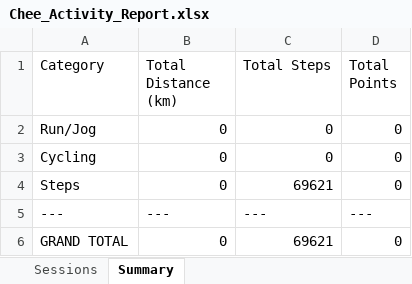
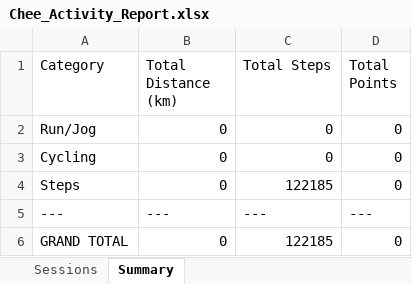
Before and after one commit to mrporky594/strides-and-sync, an Excel workbook: Reports/Members/Chee_Activity_Report.xlsx, sheet Summary, drawn as a sheet; values as stored, in another font and other column widths than the file's, no borders; the diff names each change by its address in the sheet, - before the commit and + after, or states it on an @@ line.

Commit message:
update: Chee 52,564 steps (week of 1 Jun) = Tier 1, total now 24pts

```diff
--- a/Reports/Members/Chee_Activity_Report.xlsx (sheet Summary)
+++ b/Reports/Members/Chee_Activity_Report.xlsx (sheet Summary)
-C4 (Total Steps): 69621
+C4 (Total Steps): 122185
-C6 (Total Steps): 69621
+C6 (Total Steps): 122185
```
Also changed, not shown: sheet Sessions, Reports/Members/CRX_Activity_Report.xlsx, Reports/Members/Chun Chieh_Activity_Report.xlsx, 9 other files.
